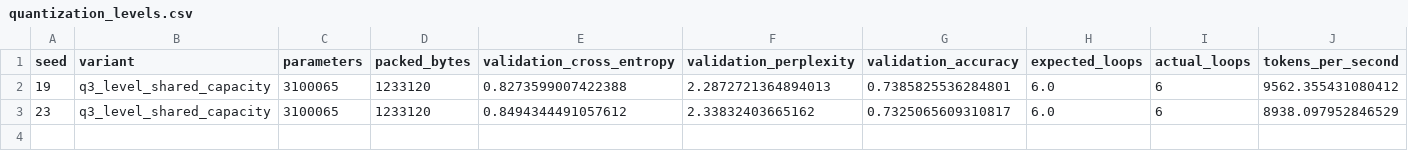
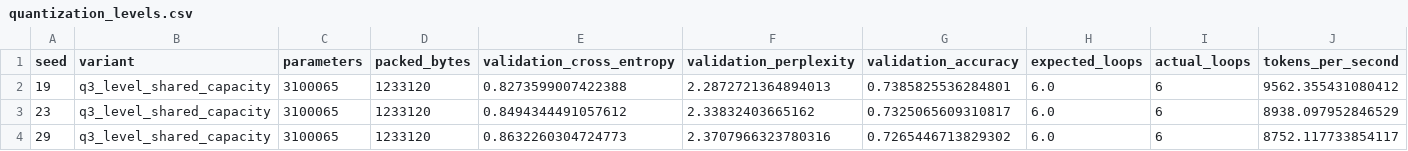
Before and after one commit to UltDstroyer/ternary-recurrent-lm, a CSV file: results/quantization_levels.csv, drawn as a sheet; only a part is shown; rows hold the shown columns only; the diff names each change by its address in the sheet, - before the commit and + after, or states it on an @@ line.

Commit message:
Update quantization CSV through run 3

```diff
--- a/results/quantization_levels.csv
+++ b/results/quantization_levels.csv
+row 4: 29 | q3_level_shared_capacity | 3100065 | 1233120 | 0.8632260304724773 | 2.3707966323780316 | 0.7265446713829302 | 6.0 | 6 | 8752.117733854117
```
